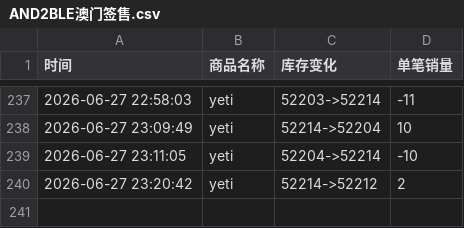
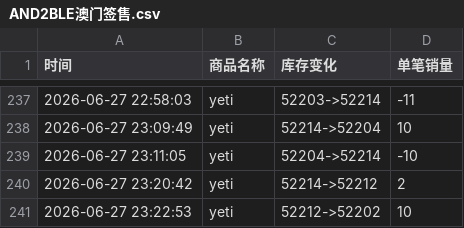
Before and after one commit to Juineii/nb2_yeti0628, a CSV file: AND2BLE澳门签售.csv, drawn as a sheet; only a part is shown, gaps mark what is left out.

Commit message:
自动更新数据 2026-06-27 23:23:07

```diff
--- a/AND2BLE澳门签售.csv
+++ b/AND2BLE澳门签售.csv
@@ -240 +240,2 @@
 2026-06-27 23:20:42,yeti,52214->52212,2
+2026-06-27 23:22:53,yeti,52212->52202,10
```
